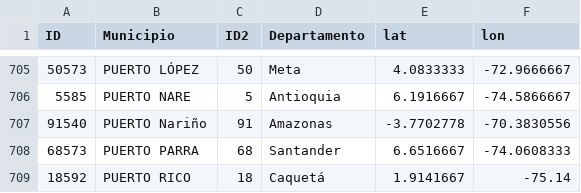
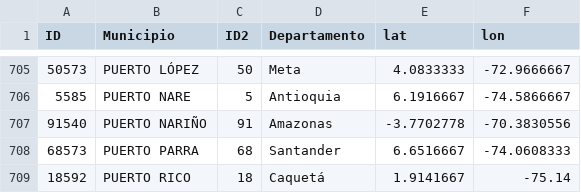
Before and after one commit to jcvasquezc/Conexion-salud, a CSV file: static/pos_col.csv, drawn as a sheet; only a part is shown, gaps mark what is left out.

```diff
--- a/static/pos_col.csv
+++ b/static/pos_col.csv
@@ -706,3 +706,3 @@ ID,Municipio,ID2,Departamento,lat,lon
 5585,PUERTO NARE,5,Antioquia,6.1916667,-74.5866667
-91540,PUERTO Nariño,91,Amazonas,-3.7702778,-70.3830556
+91540,PUERTO NARIÑO,91,Amazonas,-3.7702778,-70.3830556
 68573,PUERTO PARRA,68,Santander,6.6516667,-74.0608333
```
Also changed, not shown: Passwords.csv, 5 other files.
